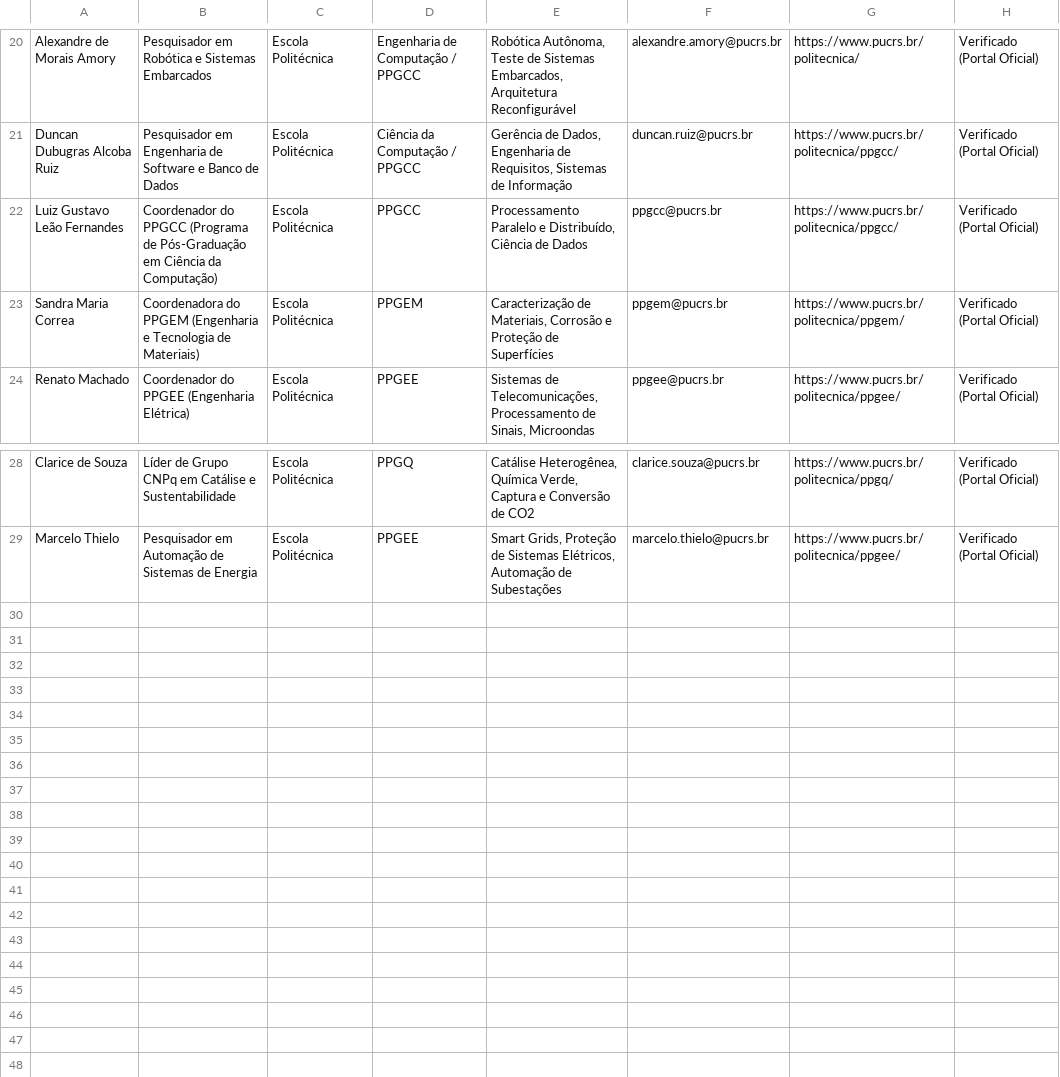
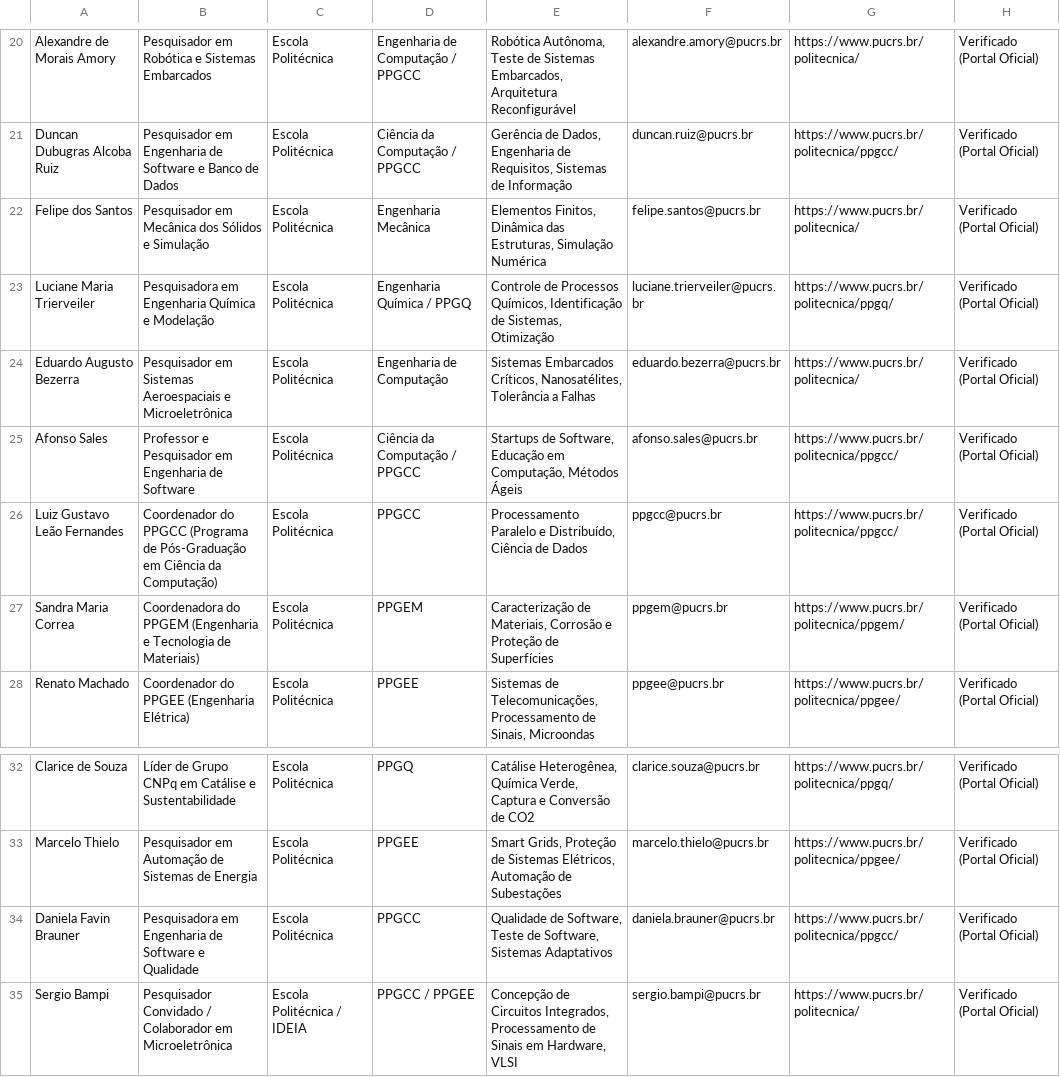
Before and after one commit to lorenzohgaquino-web/LORP, a CSV file: pucrs_dataset.csv, drawn as a sheet; only a part is shown, gaps mark what is left out.

```diff
--- a/pucrs_dataset.csv
+++ b/pucrs_dataset.csv
@@ -21,2 +21,6 @@ Alexandre de Morais Amory,Pesquisador em Robótica e Sistemas Embarcados,Escola
 Duncan Dubugras Alcoba Ruiz,Pesquisador em Engenharia de Software e Banco de Dados,Escola Politécnica,Ciência da Computação / PPGCC,"Gerência de Dados, Engenharia de Requisitos, Sistemas de Informação",duncan.ruiz@pucrs.br,https://www.pucrs.br/politecnica/ppgcc/,Verificado (Portal Oficial)
+Felipe dos Santos,Pesquisador em Mecânica dos Sólidos e Simulação,Escola Politécnica,Engenharia Mecânica,"Elementos Finitos, Dinâmica das Estruturas, Simulação Numérica",felipe.santos@pucrs.br,https://www.pucrs.br/politecnica/,Verificado (Portal Oficial)
+Luciane Maria Trierveiler,Pesquisadora em Engenharia Química e Modelação,Escola Politécnica,Engenharia Química / PPGQ,"Controle de Processos Químicos, Identificação de Sistemas, Otimização",luciane.trierveiler@pucrs.br,https://www.pucrs.br/politecnica/ppgq/,Verificado (Portal Oficial)
+Eduardo Augusto Bezerra,Pesquisador em Sistemas Aeroespaciais e Microeletrônica,Escola Politécnica,Engenharia de Computação,"Sistemas Embarcados Críticos, Nanosatélites, Tolerância a Falhas",eduardo.bezerra@pucrs.br,https://www.pucrs.br/politecnica/,Verificado (Portal Oficial)
+Afonso Sales,Professor e Pesquisador em Engenharia de Software,Escola Politécnica,Ciência da Computação / PPGCC,"Startups de Software, Educação em Computação, Métodos Ágeis",afonso.sales@pucrs.br,https://www.pucrs.br/politecnica/ppgcc/,Verificado (Portal Oficial)
 Luiz Gustavo Leão Fernandes,Coordenador do PPGCC (Programa de Pós-Graduação em Ciência da Computação),Escola Politécnica,PPGCC,"Processamento Paralelo e Distribuído, Ciência de Dados",ppgcc@pucrs.br,https://www.pucrs.br/politecnica/ppgcc/,Verificado (Portal Oficial)
@@ -29 +33,3 @@ Clarice de Souza,Líder de Grupo CNPq em Catálise e Sustentabilidade,Escola Pol
 Marcelo Thielo,Pesquisador em Automação de Sistemas de Energia,Escola Politécnica,PPGEE,"Smart Grids, Proteção de Sistemas Elétricos, Automação de Subestações",marcelo.thielo@pucrs.br,https://www.pucrs.br/politecnica/ppgee/,Verificado (Portal Oficial)
+Daniela Favin Brauner,Pesquisadora em Engenharia de Software e Qualidade,Escola Politécnica,PPGCC,"Qualidade de Software, Teste de Software, Sistemas Adaptativos",daniela.brauner@pucrs.br,https://www.pucrs.br/politecnica/ppgcc/,Verificado (Portal Oficial)
+Sergio Bampi,Pesquisador Convidado / Colaborador em Microeletrônica,Escola Politécnica / IDEIA,PPGCC / PPGEE,"Concepção de Circuitos Integrados, Processamento de Sinais em Hardware, VLSI",sergio.bampi@pucrs.br,https://www.pucrs.br/politecnica/,Verificado (Portal Oficial)
```
Also changed, not shown: 2 other files.
